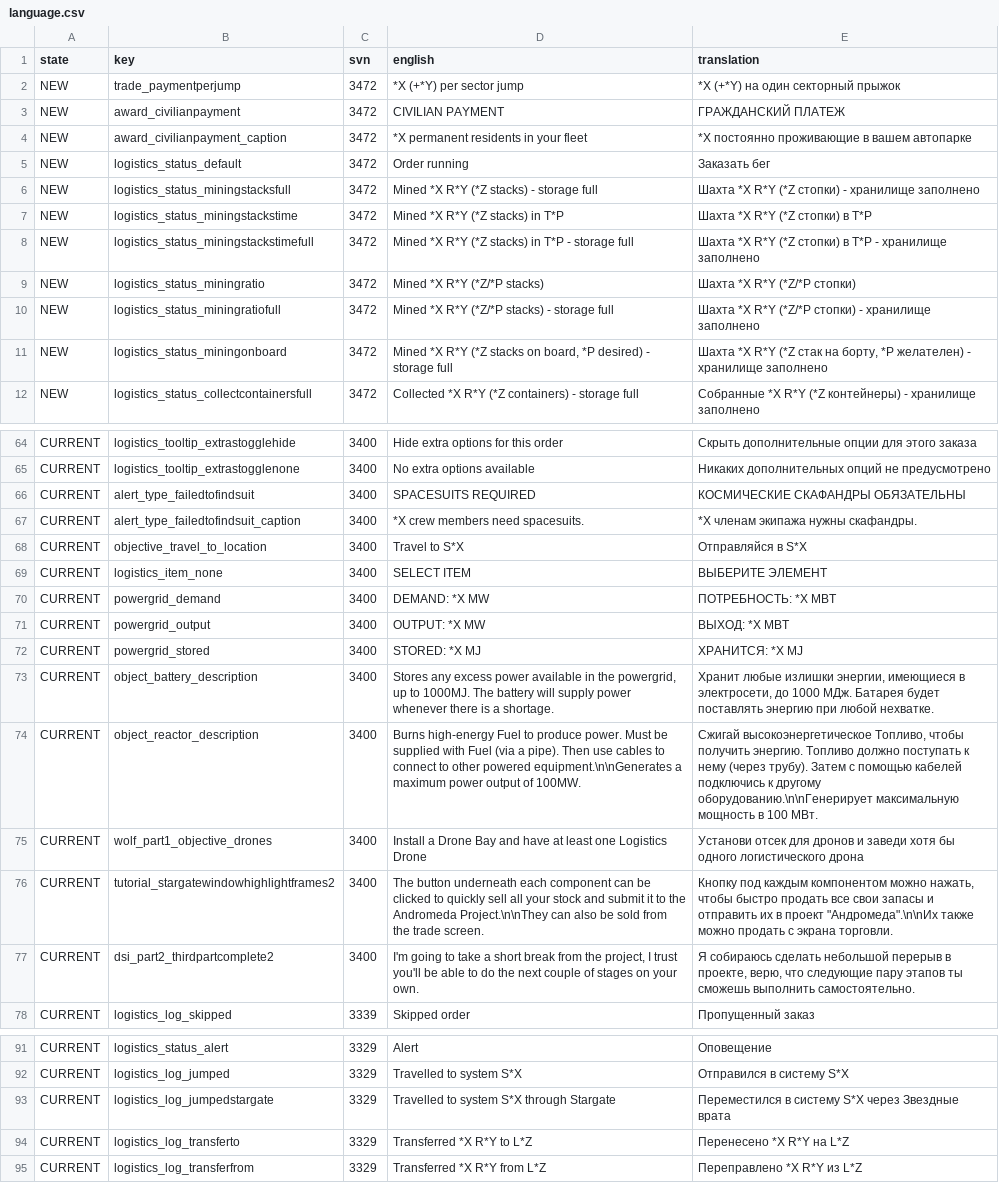
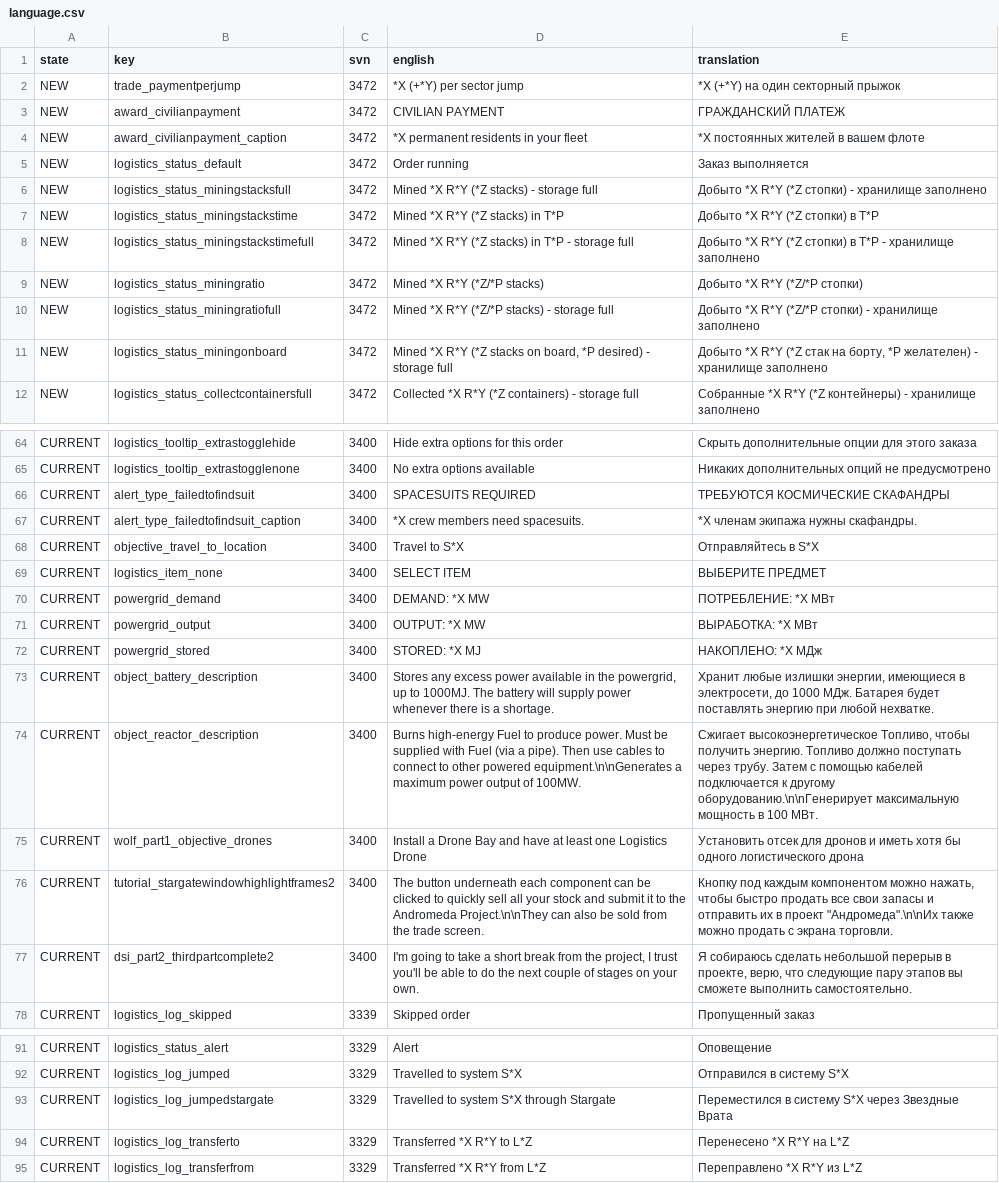
Before and after one commit to Totengeist/LastStarshipTranslations, a CSV file: latest/data/language/russian/language.csv, drawn as a sheet; only a part is shown, gaps mark what is left out; the diff covers the shown part only; the diff names each change by its address in the sheet, - before the commit and + after, or states it on an @@ line.

Commit message:
Update Russian translation

```diff
--- a/latest/data/language/russian/language.csv
+++ b/latest/data/language/russian/language.csv
-E4 (translation): *X постоянно проживающие в вашем автопарке
+E4 (translation): *X постоянных жителей в вашем флоте
-E5 (translation): Заказать бег
+E5 (translation): Заказ выполняется
-E6 (translation): Шахта *X R*Y…
+E6 (translation): Добыто *X R*Y…
-E7 (translation): Шахта *X R*Y (*Z стопки) в Т*P
+E7 (translation): Добыто *X R*Y (*Z стопки) в Т*P
-E8 (translation): Шахта *X R*Y…
+E8 (translation): Добыто *X R*Y…
-E9 (translation): Шахта *X R*Y (*Z/*P стопки)
+E9 (translation): Добыто *X R*Y (*Z/*P стопки)
-E10 (translation): Шахта *X R*Y…
+E10 (translation): Добыто *X R*Y…
-E11 (translation): Шахта *X R*Y…
+E11 (translation): Добыто *X R*Y…
-E66 (translation): КОСМИЧЕСКИЕ СКАФАНДРЫ ОБЯЗАТЕЛЬНЫ
+E66 (translation): ТРЕБУЮТСЯ КОСМИЧЕСКИЕ СКАФАНДРЫ
-E68 (translation): Отправляйся в S*X
+E68 (translation): Отправляйтесь в S*X
-E69 (translation): ВЫБЕРИТЕ ЭЛЕМЕНТ
+E69 (translation): ВЫБЕРИТЕ ПРЕДМЕТ
-E70 (translation): ПОТРЕБНОСТЬ: *X МВТ
+E70 (translation): ПОТРЕБЛЕНИЕ: *X МВт
-E71 (translation): ВЫХОД: *X МВТ
+E71 (translation): ВЫРАБОТКА: *X МВт
-E72 (translation): ХРАНИТСЯ: *X MJ
+E72 (translation): НАКОПЛЕНО: *X МДж
-E74 (translation): Сжигай высокоэнергетическое Топливо, чтобы получить энергию. Топливо должно поступать к нему (через трубу). Затем с помощью кабелей подключись к другому…
+E74 (translation): Сжигает высокоэнергетическое Топливо, чтобы получить энергию. Топливо должно поступать через трубу. Затем с помощью кабелей подключается к другому…
-E75 (translation): Установи отсек для дронов и заведи хотя бы…
+E75 (translation): Установить отсек для дронов и иметь хотя бы…
-E77 (translation): …пару этапов ты сможешь выполнить самостоятельно.
+E77 (translation): …пару этапов вы сможете выполнить самостоятельно.
-E93 (translation): …через Звездные врата
+E93 (translation): …через Звездные Врата
```
Also changed, not shown: 91 edited cells elsewhere in this file.
